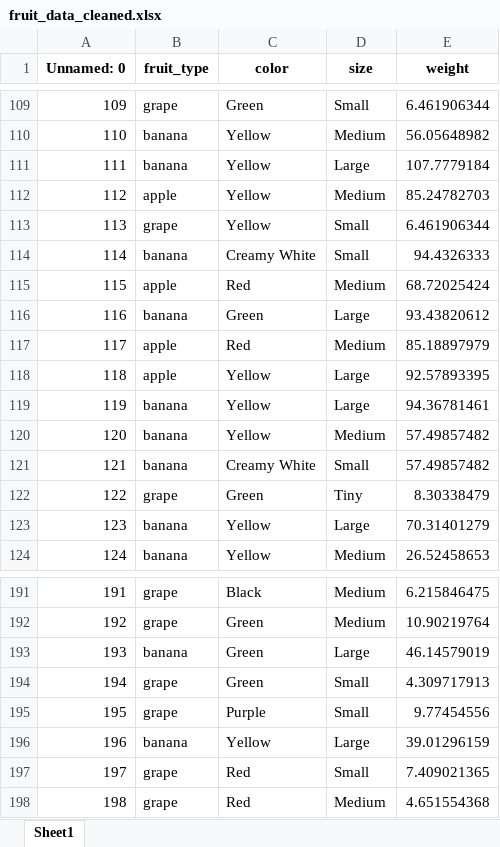
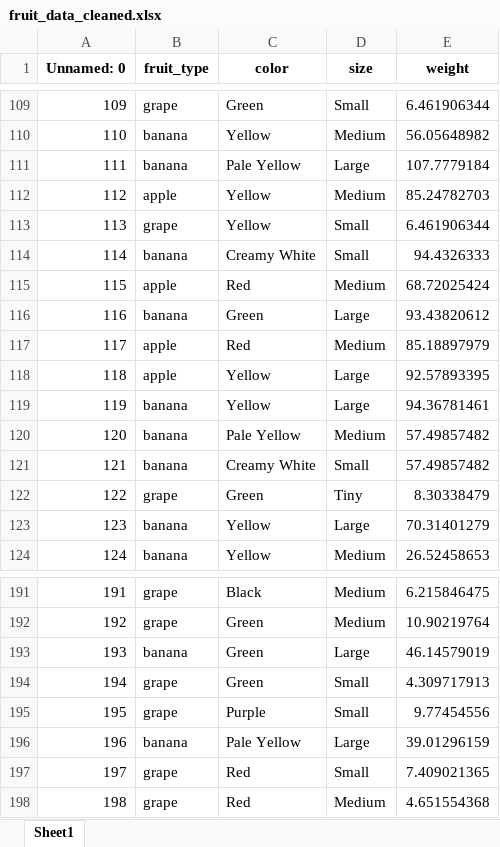
Before and after one commit to kilimag/fruit-classifier-Bosch, an Excel workbook: data/fruit_data_cleaned.xlsx, sheet Sheet1, drawn as a sheet; only a part is shown, gaps mark what is left out; values as stored, in another font and other column widths than the file's, no borders; the diff covers the shown part only; the diff names each change by its address in the sheet, - before the commit and + after, or states it on an @@ line.

```diff
--- a/data/fruit_data_cleaned.xlsx (sheet Sheet1)
+++ b/data/fruit_data_cleaned.xlsx (sheet Sheet1)
-C111 (color): Yellow
+C111 (color): Pale Yellow
-C120 (color): Yellow
+C120 (color): Pale Yellow
-C196 (color): Yellow
+C196 (color): Pale Yellow
```
Also changed, not shown: 6 edited cells elsewhere in this sheet, 3 other files.
